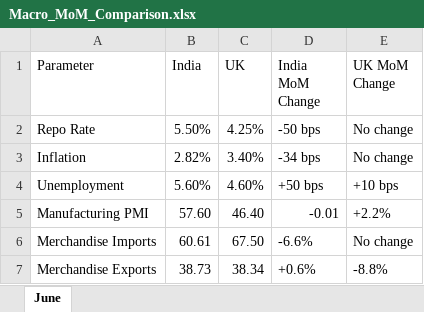
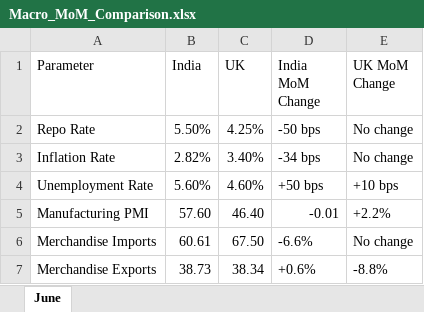
Before and after one commit to ukibc-iu/economic-indices, an Excel workbook: data/Macro_MoM_Comparison.xlsx, sheet June, drawn as a sheet; values as stored, in another font and other column widths than the file's, no borders; the diff names each change by its address in the sheet, - before the commit and + after, or states it on an @@ line.

Commit message:
Update Macro_MoM_Comparison.xlsx

```diff
--- a/data/Macro_MoM_Comparison.xlsx (sheet June)
+++ b/data/Macro_MoM_Comparison.xlsx (sheet June)
-A3 (Parameter): Inflation
+A3 (Parameter): Inflation Rate
-A4 (Parameter): Unemployment
+A4 (Parameter): Unemployment Rate
```
